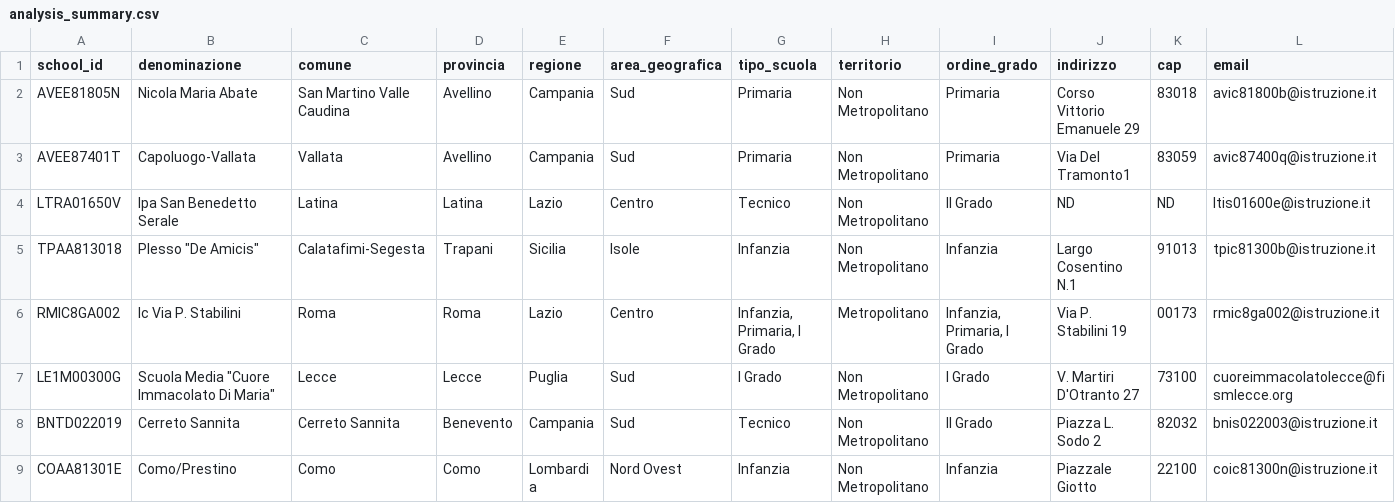
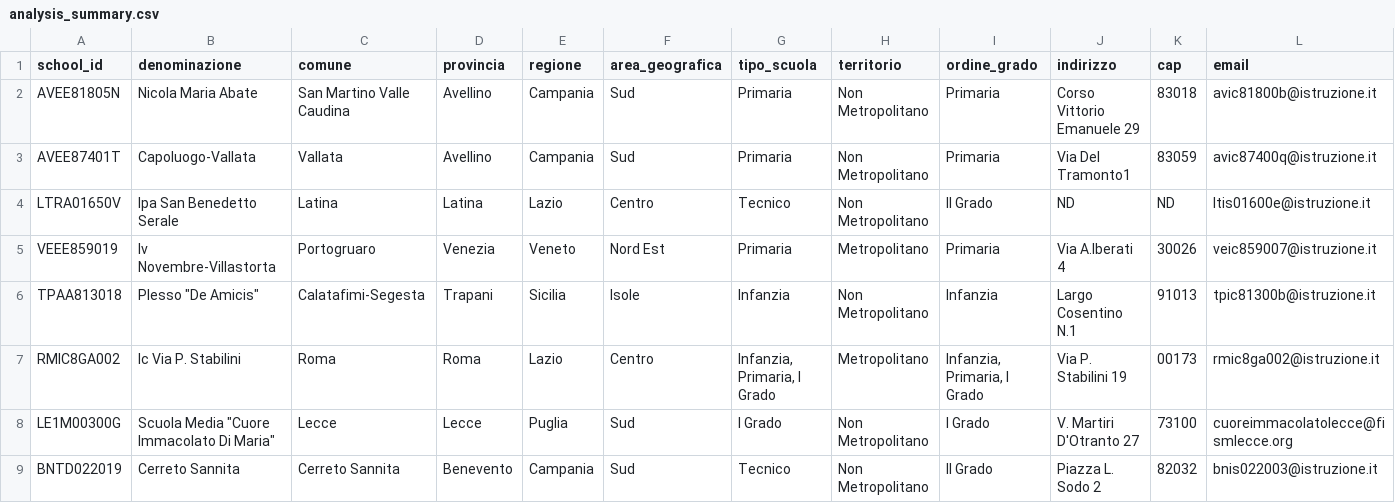
Before and after one commit to nugh75/orienta_piu, a CSV file: data/analysis_summary.csv, drawn as a sheet; only a part is shown; the shorter side is filled out with more unchanged rows; rows hold the shown columns only; the diff names each change by its address in the sheet, - before the commit and + after, or states it on an @@ line.

```diff
--- a/data/analysis_summary.csv
+++ b/data/analysis_summary.csv
+row 5: VEEE859019 | Iv Novembre-Villastorta | Portogruaro | Venezia | Veneto | Nord Est | Primaria | Metropolitano | Primaria | Via A.Iberati 4 | 30026 | veic859007@istruzione.it
```
Also changed, not shown: 16 other files.
